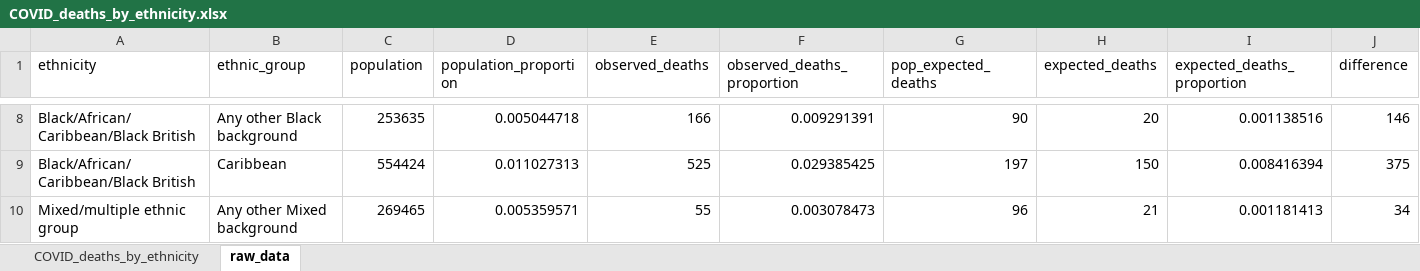
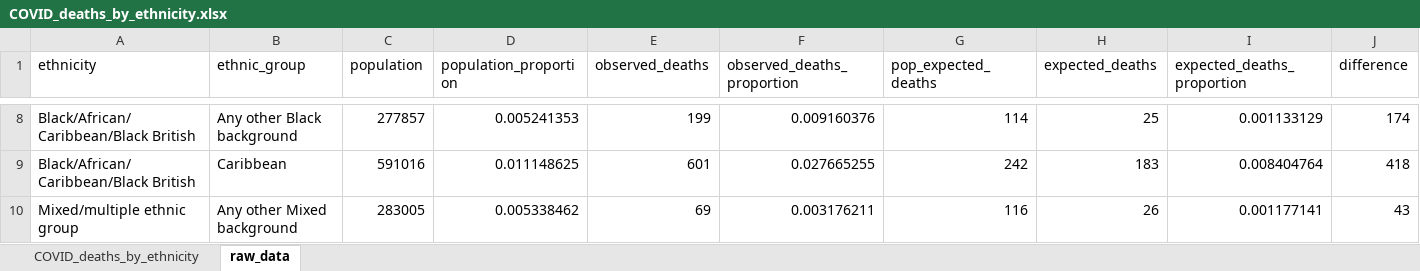
Before and after one commit to miqdadasaria/nhs_covid_deaths, an Excel workbook: figures/COVID_deaths_by_ethnicity.xlsx, sheet raw_data, drawn as a sheet; only a part is shown, gaps mark what is left out; values as stored, in another font and other column widths than the file's, no borders; the diff covers the shown part only; the diff names each change by its address in the sheet, - before the commit and + after, or states it on an @@ line.

```diff
--- a/figures/COVID_deaths_by_ethnicity.xlsx (sheet raw_data)
+++ b/figures/COVID_deaths_by_ethnicity.xlsx (sheet raw_data)
-C8 (population): 253635
+C8 (population): 277857
-D8 (population_proportion): 0.005044718
+D8 (population_proportion): 0.005241353
-E8 (observed_deaths): 166
+E8 (observed_deaths): 199
-F8 (observed_deaths_proportion): 0.009291391
+F8 (observed_deaths_proportion): 0.009160376
-G8 (pop_expected_deaths): 90
+G8 (pop_expected_deaths): 114
-H8 (expected_deaths): 20
+H8 (expected_deaths): 25
-I8 (expected_deaths_proportion): 0.001138516
+I8 (expected_deaths_proportion): 0.001133129
-J8 (difference): 146
+J8 (difference): 174
-C9 (population): 554424
+C9 (population): 591016
-D9 (population_proportion): 0.011027313
+D9 (population_proportion): 0.011148625
-E9 (observed_deaths): 525
+E9 (observed_deaths): 601
-F9 (observed_deaths_proportion): 0.029385425
+F9 (observed_deaths_proportion): 0.027665255
-G9 (pop_expected_deaths): 197
+G9 (pop_expected_deaths): 242
-H9 (expected_deaths): 150
+H9 (expected_deaths): 183
-I9 (expected_deaths_proportion): 0.008416394
+I9 (expected_deaths_proportion): 0.008404764
-J9 (difference): 375
+J9 (difference): 418
-C10 (population): 269465
+C10 (population): 283005
-D10 (population_proportion): 0.005359571
+D10 (population_proportion): 0.005338462
-E10 (observed_deaths): 55
+E10 (observed_deaths): 69
-F10 (observed_deaths_proportion): 0.003078473
+F10 (observed_deaths_proportion): 0.003176211
-G10 (pop_expected_deaths): 96
+G10 (pop_expected_deaths): 116
-H10 (expected_deaths): 21
+H10 (expected_deaths): 26
-I10 (expected_deaths_proportion): 0.001181413
+I10 (expected_deaths_proportion): 0.001177141
-J10 (difference): 34
+J10 (difference): 43
```
Also changed, not shown: 119 edited cells elsewhere in this sheet, sheet COVID_deaths_by_ethnicity, data/nhs_deaths.xlsx, 39 other files.
